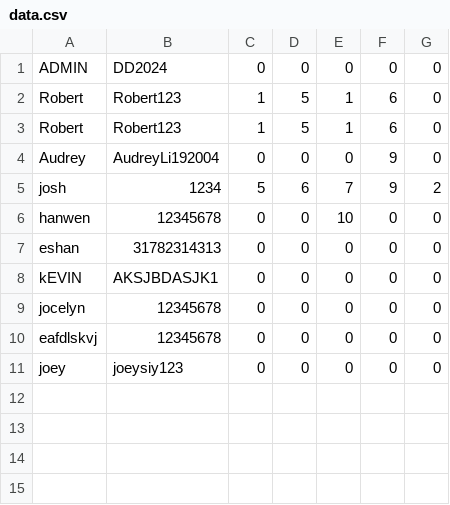
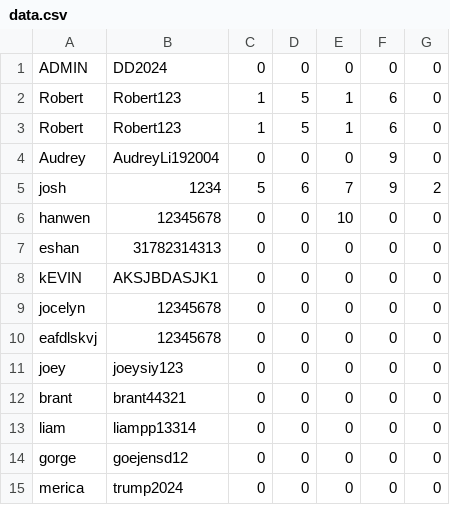
Before and after one commit to jocelyn-chang/digit-dynasty, a CSV file: data.csv, drawn as a sheet; the diff names each change by its address in the sheet, - before the commit and + after, or states it on an @@ line.

```diff
--- a/data.csv
+++ b/data.csv
+row 12: brant | brant44321 | 0 | 0 | 0 | 0 | 0
+row 13: liam | liampp13314 | 0 | 0 | 0 | 0 | 0
+row 14: gorge | goejensd12 | 0 | 0 | 0 | 0 | 0
+row 15: merica | trump2024 | 0 | 0 | 0 | 0 | 0
```
Also changed, not shown: 1 other file.
